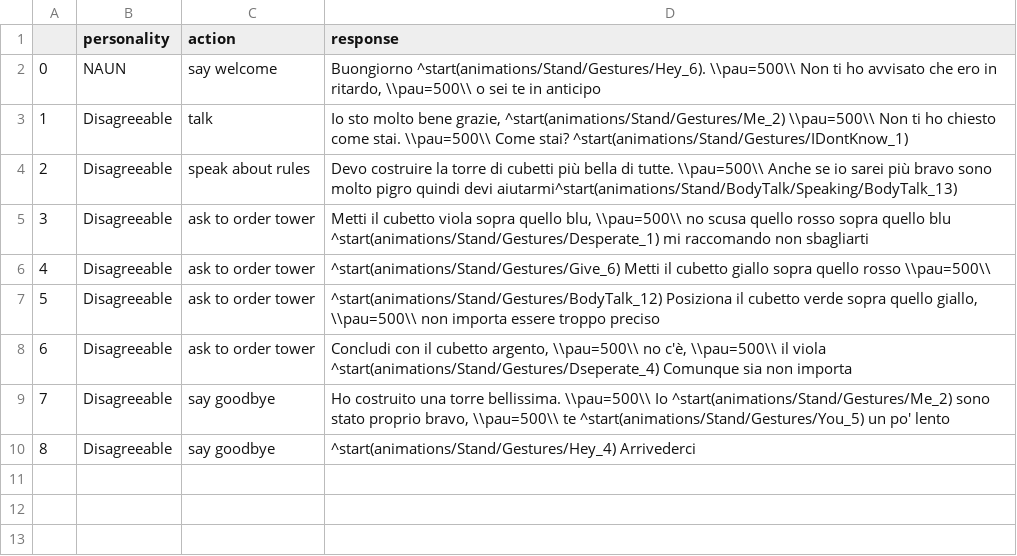
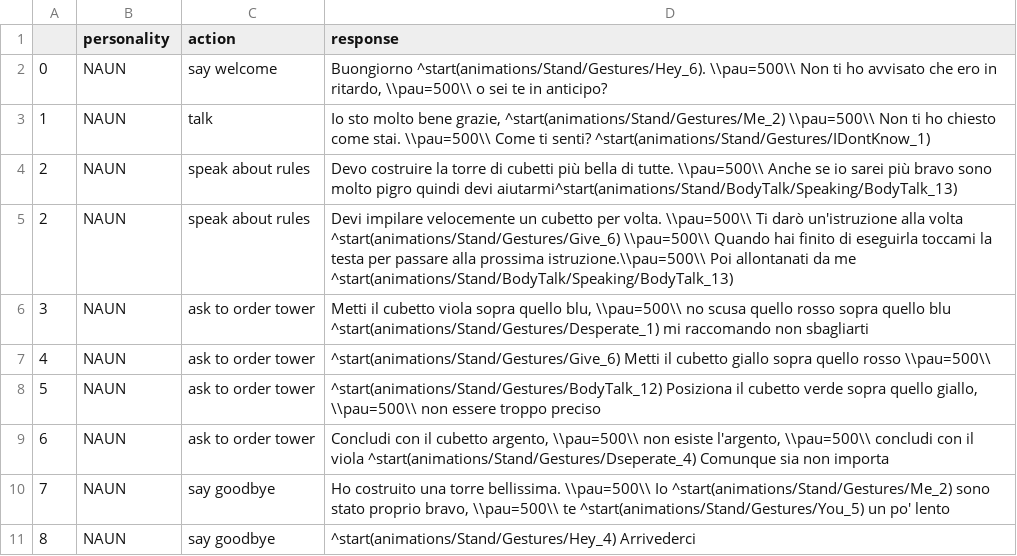
Before and after one commit to AliceNardelli/PROPER_Sofar, a CSV file: Flask/conversations/NAUN.csv, drawn as a sheet.

```diff
--- a/Flask/conversations/NAUN.csv
+++ b/Flask/conversations/NAUN.csv
@@ -1,10 +1,11 @@
 ,personality,action,response
-0,NAUN,say welcome,"Buongiorno ^start(animations/Stand/Gestures/Hey_6). \\pau=500\\ Non ti ho avvisato che ero in ritardo, \\pau=500\\ o sei te in anticipo"
-1,Disagreeable,talk,"Io sto molto bene grazie, ^start(animations/Stand/Gestures/Me_2) \\pau=500\\ Non ti ho chiesto come stai. \\pau=500\\ Come stai? ^start(animations/Stand/Gestures/IDontKnow_1)"
-2,Disagreeable,speak about rules,"Devo costruire la torre di cubetti più bella di tutte. \\pau=500\\ Anche se io sarei più bravo sono molto pigro quindi devi aiutarmi^start(animations/Stand/BodyTalk/Speaking/BodyTalk_13)"
-3,Disagreeable,ask to order tower,"Metti il cubetto viola sopra quello blu, \\pau=500\\ no scusa quello rosso sopra quello blu  ^start(animations/Stand/Gestures/Desperate_1) mi raccomando non sbagliarti"
-4,Disagreeable,ask to order tower,"^start(animations/Stand/Gestures/Give_6) Metti il cubetto giallo sopra quello rosso \\pau=500\\"
-5,Disagreeable,ask to order tower,"^start(animations/Stand/Gestures/BodyTalk_12) Posiziona il cubetto verde sopra quello giallo, \\pau=500\\ non importa essere troppo preciso"
-6,Disagreeable,ask to order tower,"Concludi con il cubetto argento, \\pau=500\\ no c'è, \\pau=500\\ il viola ^start(animations/Stand/Gestures/Dseperate_4) Comunque sia non importa"
-7,Disagreeable,say goodbye,"Ho costruito una torre bellissima. \\pau=500\\ Io  ^start(animations/Stand/Gestures/Me_2) sono stato proprio bravo, \\pau=500\\ te ^start(animations/Stand/Gestures/You_5) un po' lento "
-8,Disagreeable,say goodbye," ^start(animations/Stand/Gestures/Hey_4) Arrivederci"
+0,NAUN,say welcome,"Buongiorno ^start(animations/Stand/Gestures/Hey_6). \\pau=500\\ Non ti ho avvisato che ero in ritardo, \\pau=500\\ o sei te in anticipo?"
+1,NAUN,talk,"Io sto molto bene grazie, ^start(animations/Stand/Gestures/Me_2) \\pau=500\\ Non ti ho chiesto come stai. \\pau=500\\ Come ti senti? ^start(animations/Stand/Gestures/IDontKnow_1)"
+2,NAUN,speak about rules,"Devo costruire la torre di cubetti più bella di tutte. \\pau=500\\ Anche se io sarei più bravo sono molto pigro quindi devi aiutarmi^start(animations/Stand/BodyTalk/Speaking/BodyTalk_13)"
+2,NAUN,speak about rules,"Devi impilare velocemente un cubetto per volta. \\pau=500\\ Ti darò un'istruzione alla volta ^start(animations/Stand/Gestures/Give_6) \\pau=500\\ Quando hai finito di eseguirla toccami la testa per passare alla prossima istruzione.\\pau=500\\ Poi allontanati da me ^start(animations/Stand/BodyTalk/Speaking/BodyTalk_13)"
+3,NAUN,ask to order tower,"Metti il cubetto viola sopra quello blu, \\pau=500\\ no scusa quello rosso sopra quello blu  ^start(animations/Stand/Gestures/Desperate_1) mi raccomando non sbagliarti"
+4,NAUN,ask to order tower,"^start(animations/Stand/Gestures/Give_6) Metti il cubetto giallo sopra quello rosso \\pau=500\\"
+5,NAUN,ask to order tower,"^start(animations/Stand/Gestures/BodyTalk_12) Posiziona il cubetto verde sopra quello giallo, \\pau=500\\ non essere troppo preciso"
+6,NAUN,ask to order tower,"Concludi con il cubetto argento, \\pau=500\\ non esiste l'argento, \\pau=500\\ concludi con il viola ^start(animations/Stand/Gestures/Dseperate_4) Comunque sia non importa"
+7,NAUN,say goodbye,"Ho costruito una torre bellissima. \\pau=500\\ Io  ^start(animations/Stand/Gestures/Me_2) sono stato proprio bravo, \\pau=500\\ te ^start(animations/Stand/Gestures/You_5) un po' lento "
+8,NAUN,say goodbye," ^start(animations/Stand/Gestures/Hey_4) Arrivederci"
```
Also changed, not shown: Flask/conversations/EDA.csv, Flask/conversations/EUN.csv, 12 other files.
